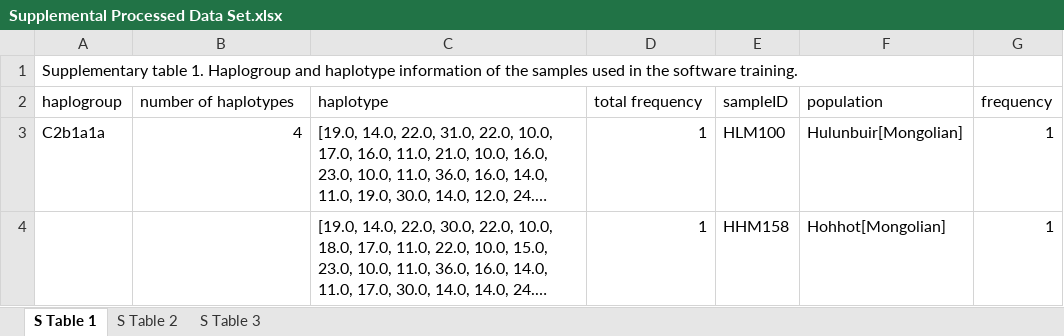
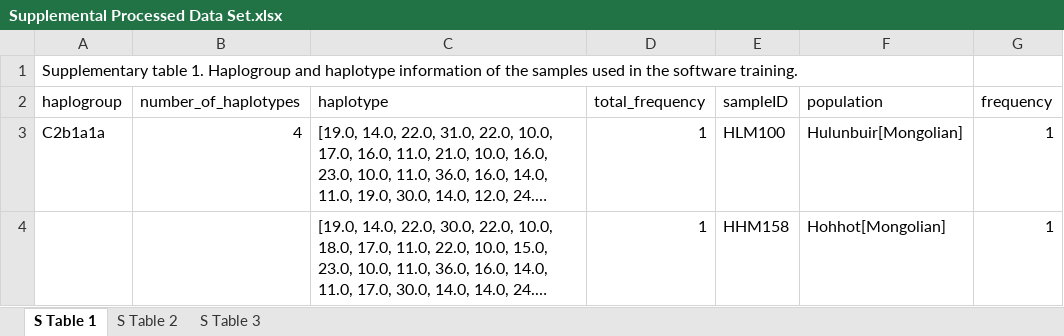
Before and after one commit to kibindy/LT8_final_project, an Excel workbook: Supplemental Processed Data Set.xlsx, sheet S Table 1, drawn as a sheet; only a part is shown; long unchanged cells end in …; values as stored, in another font and other column widths than the file's, no borders; table styles not drawn; 1 other sheet too large or unreadable and not compared; the diff names each change by its address in the sheet, - before the commit and + after, or states it on an @@ line.

```diff
--- a/Supplemental Processed Data Set.xlsx (sheet S Table 1)
+++ b/Supplemental Processed Data Set.xlsx (sheet S Table 1)
-B2: number of haplotypes
+B2: number_of_haplotypes
-D2: total frequency
+D2: total_frequency
```
Also changed, not shown: 2 other files.
